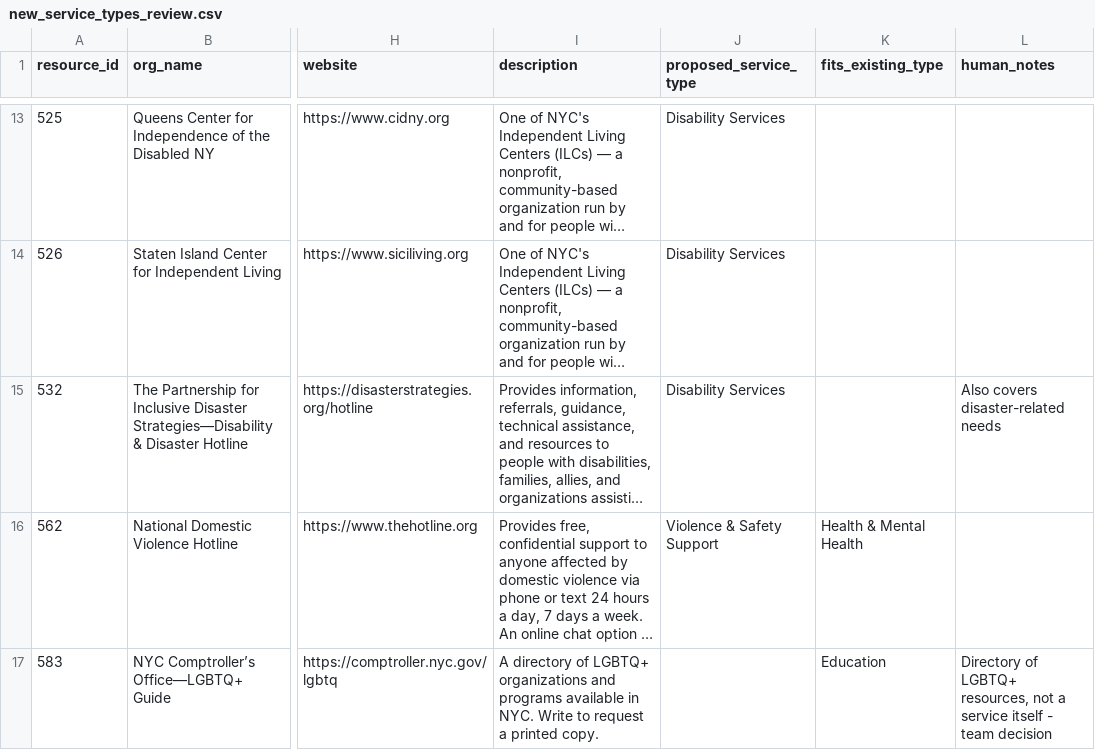
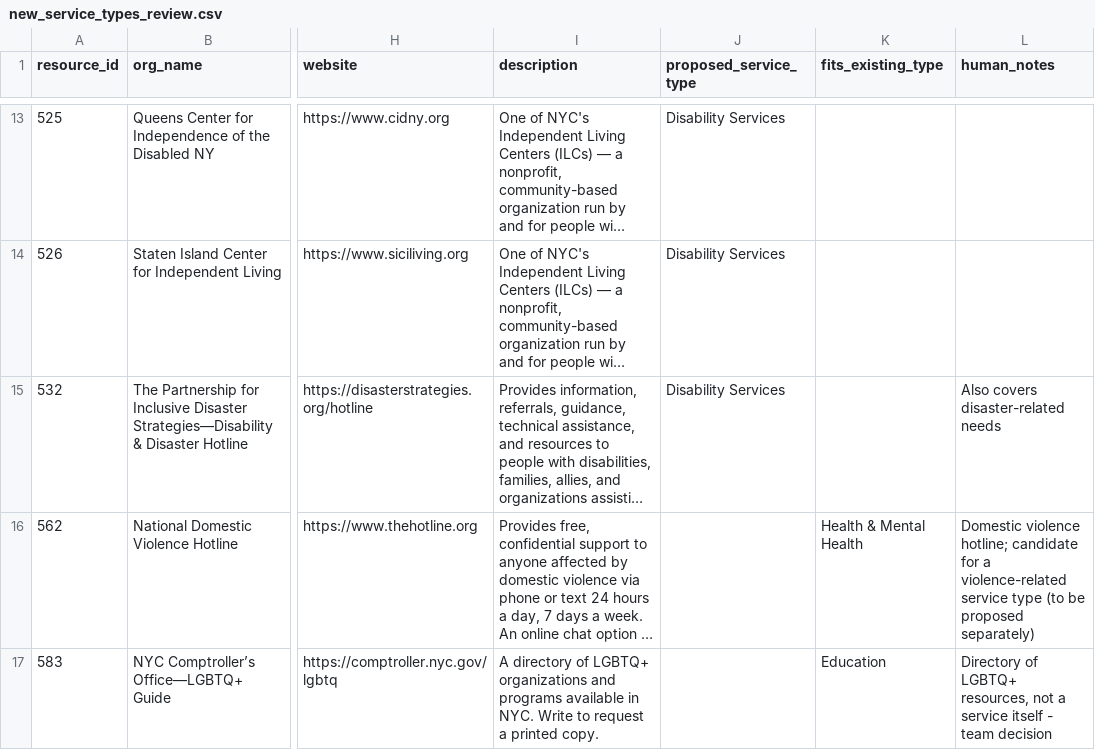
Before and after one commit to AkaiS/KAVI-datathon, a CSV file: data/review/new_service_types_review.csv, drawn as a sheet; only a part is shown, gaps mark what is left out; long unchanged cells end in …; the diff covers the shown part only; the diff names each change by its address in the sheet, - before the commit and + after, or states it on an @@ line.

```diff
--- a/data/review/new_service_types_review.csv
+++ b/data/review/new_service_types_review.csv
-J16 (proposed_service_type): Violence & Safety Support
+J16 (proposed_service_type): (empty)
-L16 (human_notes): (empty)
+L16 (human_notes): Domestic violence hotline; candidate for a violence-related service type (to be proposed separately)
```
Also changed, not shown: 10 edited cells elsewhere in this file, data/review/reviewed_service_types_human_check.csv, 1 other file.
